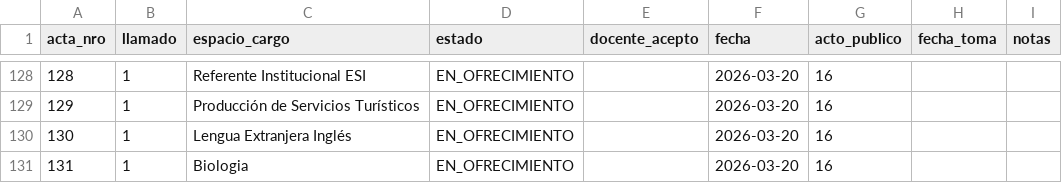
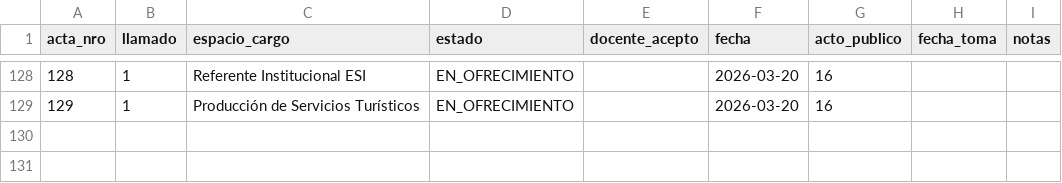
Before and after one commit to idgaitan/azurduy-visor, a CSV file: ofrecimientos.csv, drawn as a sheet; only a part is shown, gaps mark what is left out; the diff names each change by its address in the sheet, - before the commit and + after, or states it on an @@ line.

Commit message:
auto: ofrecimientos 2026

```diff
--- a/ofrecimientos.csv
+++ b/ofrecimientos.csv
-row 130: 130 | 1 | Lengua Extranjera Inglés | EN_OFRECIMIENTO |  | 2026-03-20 | 16
-row 131: 131 | 1 | Biologia | EN_OFRECIMIENTO |  | 2026-03-20 | 16
```
